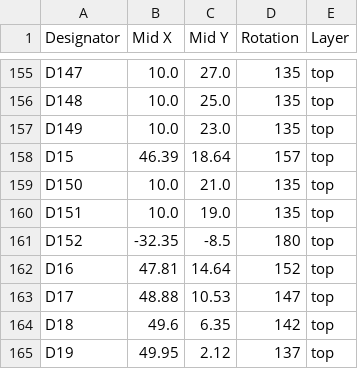
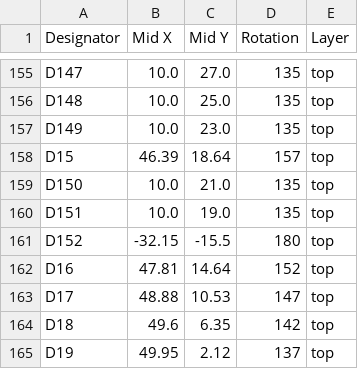
Before and after one commit to revk/ESP32-Roulette, a CSV file: PCB/Roulette/production/positions.csv, drawn as a sheet; only a part is shown, gaps mark what is left out; the diff covers the shown part only.

```diff
--- a/PCB/Roulette/production/positions.csv
+++ b/PCB/Roulette/production/positions.csv
@@ -160,3 +160,3 @@ D150,10.0,21.0,135,top
 D151,10.0,19.0,135,top
-D152,-32.35,-8.5,180,top
+D152,-32.15,-15.5,180,top
 D16,47.81,14.64,152,top
```
Also changed, not shown: 29 edited cells elsewhere in this file, 4 other files.
